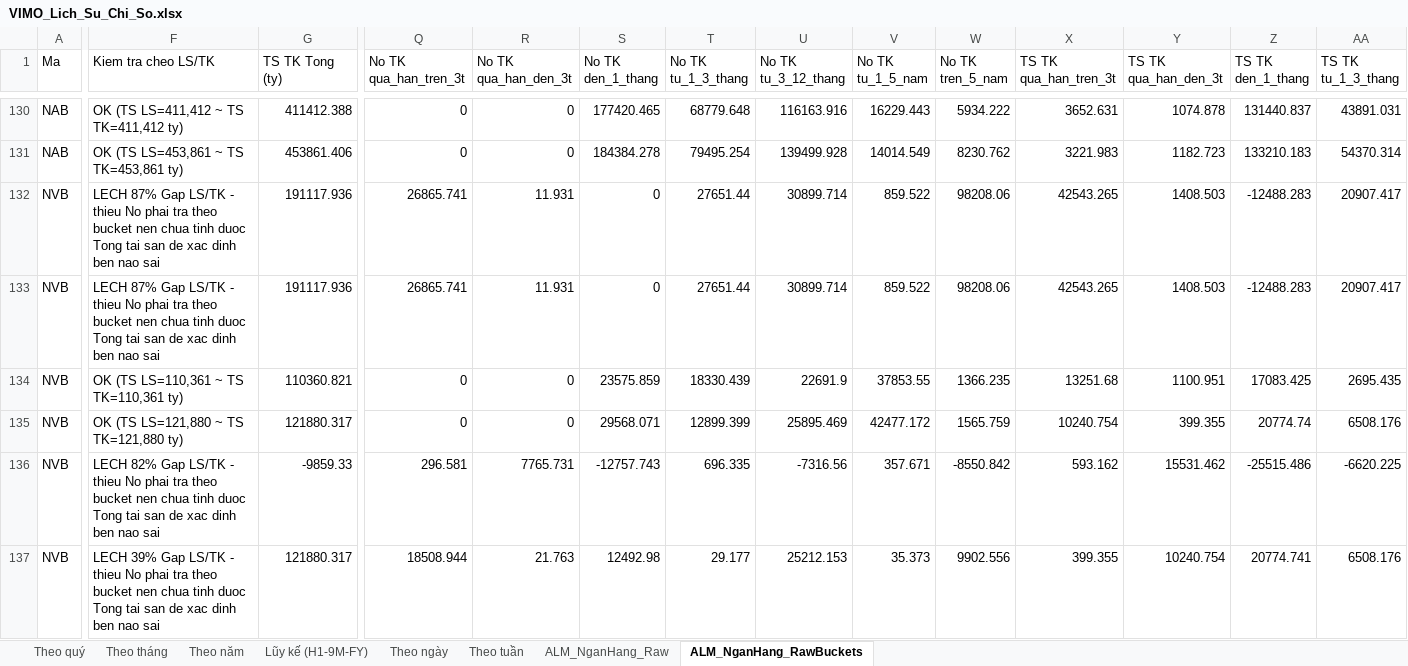
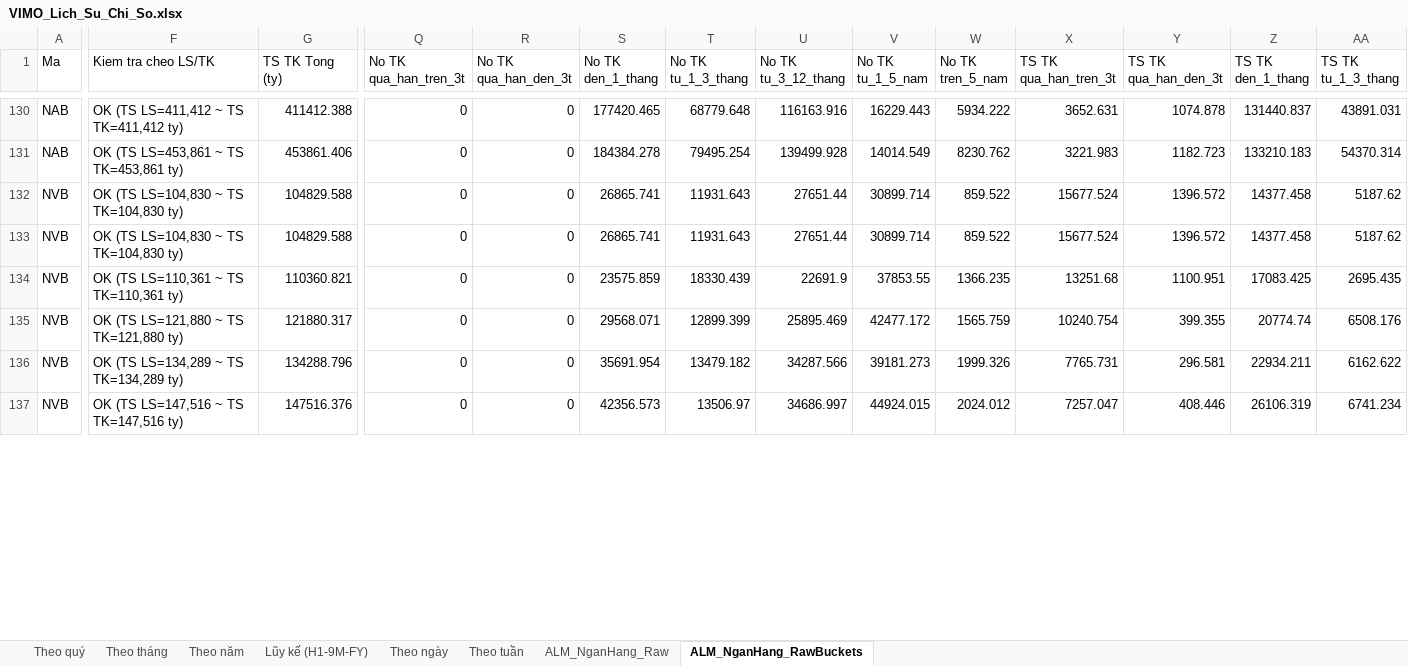
Before and after one commit to Truongutc/Phan-tich-FA, an Excel workbook: Bao cao/VIMO/VIMO_Lich_Su_Chi_So.xlsx, sheet ALM_NganHang_RawBuckets, drawn as a sheet; only a part is shown, gaps mark what is left out; values as stored, in another font and other column widths than the file's, no borders; removed rows and columns are numbered as before the commit, all else as after; rows hold the shown columns only; the diff covers the shown part only; the diff names each change by its address in the sheet, - before the commit and + after, or states it on an @@ line.

```diff
--- a/Bao cao/VIMO/VIMO_Lich_Su_Chi_So.xlsx (sheet ALM_NganHang_RawBuckets)
+++ b/Bao cao/VIMO/VIMO_Lich_Su_Chi_So.xlsx (sheet ALM_NganHang_RawBuckets)
-F132:F133 (Kiem tra cheo LS/TK): LECH 87% Gap LS/TK - thieu No phai tra theo bucket nen chua tinh duoc Tong tai san de xac dinh ben nao sai
+F132:F133 (Kiem tra cheo LS/TK): OK (TS LS=104,830 ~ TS TK=104,830 ty)
-G132:G133 (TS TK Tong (ty)): 191117.936
+G132:G133 (TS TK Tong (ty)): 104829.588
-Q132:Q133 (No TK qua_han_tren_3t): 26865.741
+Q132:Q133 (No TK qua_han_tren_3t): 0
-R132:R133 (No TK qua_han_den_3t): 11.931
+R132:R133 (No TK qua_han_den_3t): 0
-S132:S133 (No TK den_1_thang): 0
+S132:S133 (No TK den_1_thang): 26865.741
-T132:T133 (No TK tu_1_3_thang): 27651.44
+T132:T133 (No TK tu_1_3_thang): 11931.643
-U132:U133 (No TK tu_3_12_thang): 30899.714
+U132:U133 (No TK tu_3_12_thang): 27651.44
-V132:V133 (No TK tu_1_5_nam): 859.522
+V132:V133 (No TK tu_1_5_nam): 30899.714
-W132:W133 (No TK tren_5_nam): 98208.06
+W132:W133 (No TK tren_5_nam): 859.522
-X132:X133 (TS TK qua_han_tren_3t): 42543.265
+X132:X133 (TS TK qua_han_tren_3t): 15677.524
-Y132:Y133 (TS TK qua_han_den_3t): 1408.503
+Y132:Y133 (TS TK qua_han_den_3t): 1396.572
-Z132:Z133 (TS TK den_1_thang): -12488.283
+Z132:Z133 (TS TK den_1_thang): 14377.458
-AA132:AA133 (TS TK tu_1_3_thang): 20907.417
+AA132:AA133 (TS TK tu_1_3_thang): 5187.62
-F136 (Kiem tra cheo LS/TK): LECH 82% Gap LS/TK - thieu No phai tra theo bucket nen chua tinh duoc Tong tai san de xac dinh ben nao sai
+F136 (Kiem tra cheo LS/TK): OK (TS LS=134,289 ~ TS TK=134,289 ty)
-G136 (TS TK Tong (ty)): -9859.33
+G136 (TS TK Tong (ty)): 134288.796
-Q136 (No TK qua_han_tren_3t): 296.581
+Q136 (No TK qua_han_tren_3t): 0
-R136 (No TK qua_han_den_3t): 7765.731
+R136 (No TK qua_han_den_3t): 0
-S136 (No TK den_1_thang): -12757.743
+S136 (No TK den_1_thang): 35691.954
-T136 (No TK tu_1_3_thang): 696.335
+T136 (No TK tu_1_3_thang): 13479.182
-U136 (No TK tu_3_12_thang): -7316.56
+U136 (No TK tu_3_12_thang): 34287.566
-V136 (No TK tu_1_5_nam): 357.671
+V136 (No TK tu_1_5_nam): 39181.273
-W136 (No TK tren_5_nam): -8550.842
+W136 (No TK tren_5_nam): 1999.326
-X136 (TS TK qua_han_tren_3t): 593.162
+X136 (TS TK qua_han_tren_3t): 7765.731
-Y136 (TS TK qua_han_den_3t): 15531.462
+Y136 (TS TK qua_han_den_3t): 296.581
-Z136 (TS TK den_1_thang): -25515.486
+Z136 (TS TK den_1_thang): 22934.211
-AA136 (TS TK tu_1_3_thang): -6620.225
+AA136 (TS TK tu_1_3_thang): 6162.622
-row 137: NVB | LECH 39% Gap LS/TK - thieu No phai tra theo bucket nen chua tinh duoc Tong tai san de xac dinh ben nao sai | 121880.317 | 18508.944 | 21.763 | 12492.98 | 29.177 | 25212.153 | 35.373 | 9902.556 | 399.355 | 10240.754 | 20774.741 | 6508.176
+row 137: NVB | OK (TS LS=147,516 ~ TS TK=147,516 ty) | 147516.376 | 0 | 0 | 42356.573 | 13506.97 | 34686.997 | 44924.015 | 2024.012 | 7257.047 | 408.446 | 26106.319 | 6741.234
```
Also changed, not shown: 2 added rows, 2 removed rows and 111 edited cells elsewhere in this sheet, sheet ALM_NganHang_Raw, 2 other files.
